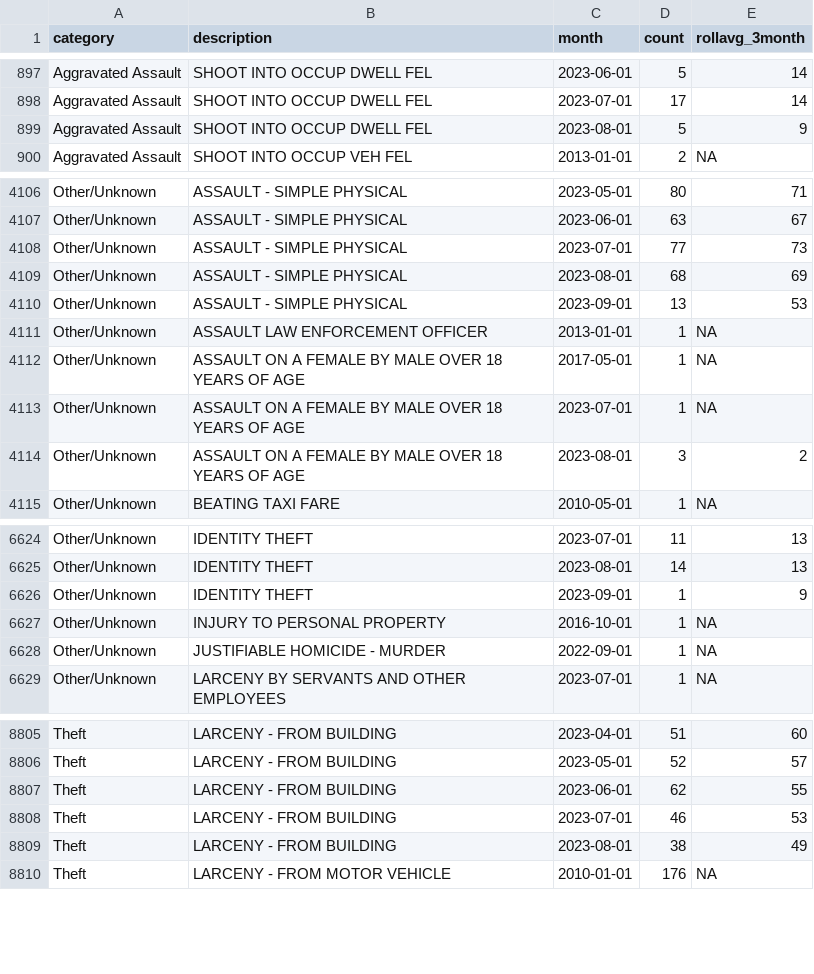
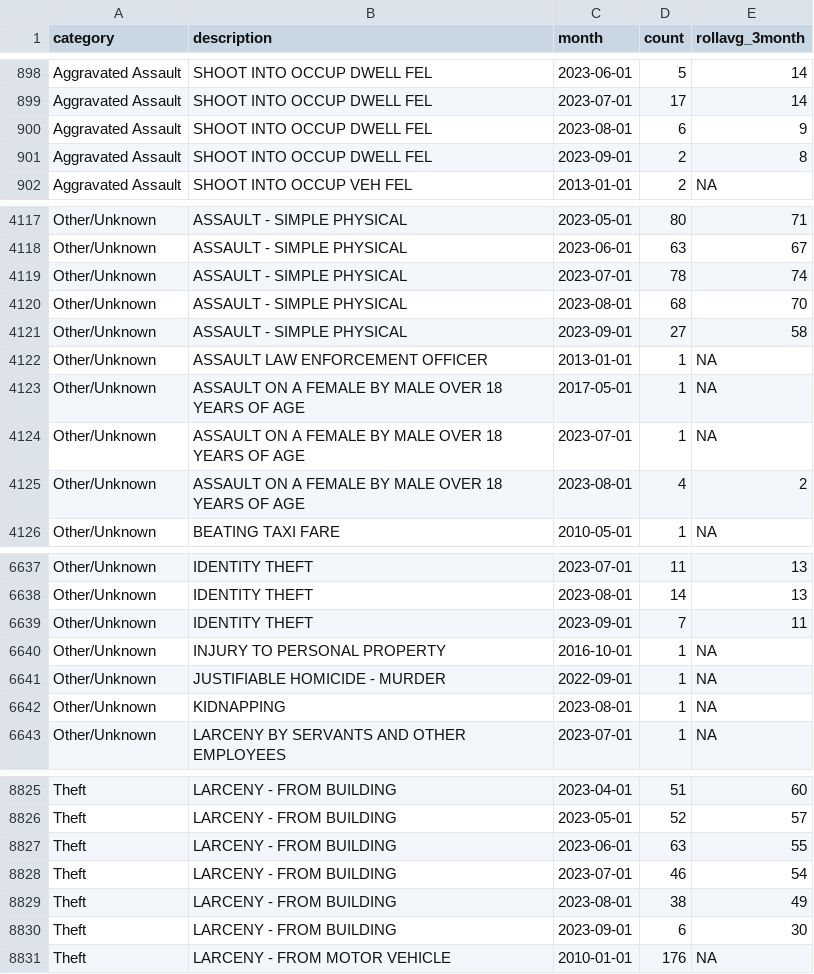
Before and after one commit to abcotvdata/safetytracker_fayetteville, a CSV file: data/output/monthly/citywide_detailed_monthly.csv, drawn as a sheet; only a part is shown, gaps mark what is left out; the diff covers the shown part only.

```diff
--- a/data/output/monthly/citywide_detailed_monthly.csv
+++ b/data/output/monthly/citywide_detailed_monthly.csv
@@ -898,3 +899,4 @@ Aggravated Assault,SHOOT INTO OCCUP DWELL FEL,2023-06-01,5,14
 Aggravated Assault,SHOOT INTO OCCUP DWELL FEL,2023-07-01,17,14
-Aggravated Assault,SHOOT INTO OCCUP DWELL FEL,2023-08-01,5,9
+Aggravated Assault,SHOOT INTO OCCUP DWELL FEL,2023-08-01,6,9
+Aggravated Assault,SHOOT INTO OCCUP DWELL FEL,2023-09-01,2,8
 Aggravated Assault,SHOOT INTO OCCUP VEH FEL,2013-01-01,2,NA
@@ -4107,5 +4118,5 @@ Other/Unknown,ASSAULT - SIMPLE PHYSICAL,2023-05-01,80,71
 Other/Unknown,ASSAULT - SIMPLE PHYSICAL,2023-06-01,63,67
-Other/Unknown,ASSAULT - SIMPLE PHYSICAL,2023-07-01,77,73
-Other/Unknown,ASSAULT - SIMPLE PHYSICAL,2023-08-01,68,69
-Other/Unknown,ASSAULT - SIMPLE PHYSICAL,2023-09-01,13,53
+Other/Unknown,ASSAULT - SIMPLE PHYSICAL,2023-07-01,78,74
+Other/Unknown,ASSAULT - SIMPLE PHYSICAL,2023-08-01,68,70
+Other/Unknown,ASSAULT - SIMPLE PHYSICAL,2023-09-01,27,58
 Other/Unknown,ASSAULT LAW ENFORCEMENT OFFICER,2013-01-01,1,NA
@@ -4113,3 +4124,3 @@ Other/Unknown,ASSAULT ON A FEMALE BY MALE OVER 18 YEARS OF AGE,2017-05-01,1,NA
 Other/Unknown,ASSAULT ON A FEMALE BY MALE OVER 18 YEARS OF AGE,2023-07-01,1,NA
-Other/Unknown,ASSAULT ON A FEMALE BY MALE OVER 18 YEARS OF AGE,2023-08-01,3,2
+Other/Unknown,ASSAULT ON A FEMALE BY MALE OVER 18 YEARS OF AGE,2023-08-01,4,2
 Other/Unknown,BEATING TAXI FARE,2010-05-01,1,NA
@@ -6625,5 +6638,6 @@ Other/Unknown,IDENTITY THEFT,2023-07-01,11,13
 Other/Unknown,IDENTITY THEFT,2023-08-01,14,13
-Other/Unknown,IDENTITY THEFT,2023-09-01,1,9
+Other/Unknown,IDENTITY THEFT,2023-09-01,7,11
 Other/Unknown,INJURY TO PERSONAL PROPERTY,2016-10-01,1,NA
 Other/Unknown,JUSTIFIABLE HOMICIDE - MURDER,2022-09-01,1,NA
+Other/Unknown,KIDNAPPING,2023-08-01,1,NA
 Other/Unknown,LARCENY BY SERVANTS AND OTHER EMPLOYEES,2023-07-01,1,NA
@@ -8806,5 +8826,6 @@ Theft,LARCENY - FROM BUILDING,2023-04-01,51,60
 Theft,LARCENY - FROM BUILDING,2023-05-01,52,57
-Theft,LARCENY - FROM BUILDING,2023-06-01,62,55
-Theft,LARCENY - FROM BUILDING,2023-07-01,46,53
+Theft,LARCENY - FROM BUILDING,2023-06-01,63,55
+Theft,LARCENY - FROM BUILDING,2023-07-01,46,54
 Theft,LARCENY - FROM BUILDING,2023-08-01,38,49
+Theft,LARCENY - FROM BUILDING,2023-09-01,6,30
 Theft,LARCENY - FROM MOTOR VEHICLE,2010-01-01,176,NA
```
Also changed, not shown: 18 added rows and 52 edited cells elsewhere in this file, data/output/city/citywide_detailed.csv, data/output/districts/district_category.csv, 44 other files.
